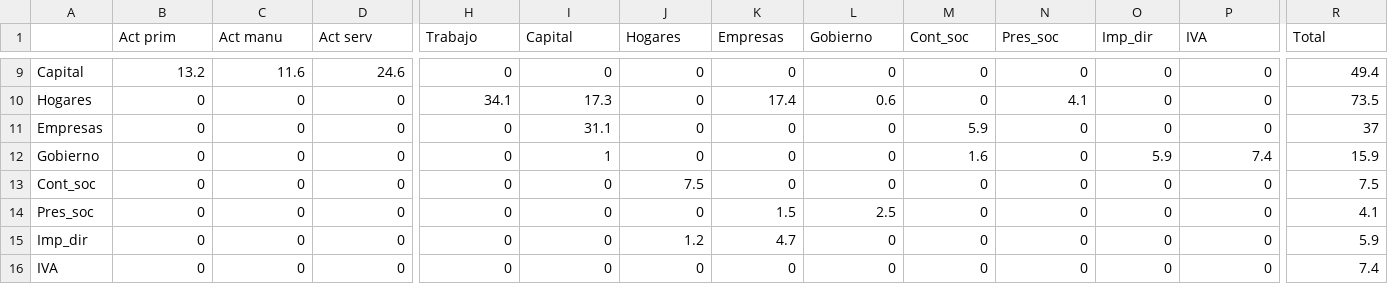
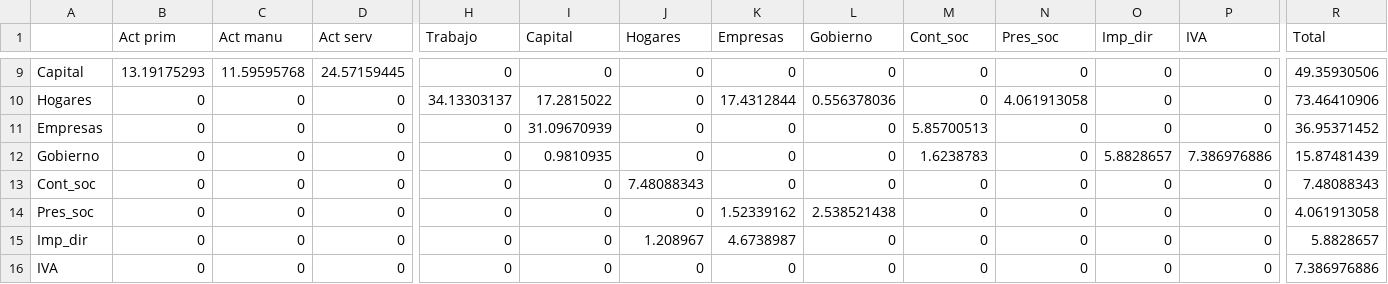
Before and after one commit to fcohenriquez/eq_generak, a CSV file: macro_sam_2008_simp.csv, drawn as a sheet; only a part is shown, gaps mark what is left out; the diff covers the shown part only; the diff names each change by its address in the sheet, - before the commit and + after, or states it on an @@ line.

```diff
--- a/macro_sam_2008_simp.csv
+++ b/macro_sam_2008_simp.csv
-B9 (Act prim): 13.2
+B9 (Act prim): 13.19175293
-C9 (Act manu): 11.6
+C9 (Act manu): 11.59595768
-D9 (Act serv): 24.6
+D9 (Act serv): 24.57159445
-R9 (Total): 49.4
+R9 (Total): 49.35930506
-H10 (Trabajo): 34.1
+H10 (Trabajo): 34.13303137
-I10 (Capital): 17.3
+I10 (Capital): 17.2815022
-K10 (Empresas): 17.4
+K10 (Empresas): 17.4312844
-L10 (Gobierno): 0.6
+L10 (Gobierno): 0.556378036
-N10 (Pres_soc): 4.1
+N10 (Pres_soc): 4.061913058
-R10 (Total): 73.5
+R10 (Total): 73.46410906
-I11 (Capital): 31.1
+I11 (Capital): 31.09670939
-M11 (Cont_soc): 5.9
+M11 (Cont_soc): 5.85700513
-R11 (Total): 37
+R11 (Total): 36.95371452
-I12 (Capital): 1
+I12 (Capital): 0.9810935
-M12 (Cont_soc): 1.6
+M12 (Cont_soc): 1.6238783
-O12 (Imp_dir): 5.9
+O12 (Imp_dir): 5.8828657
-P12 (IVA): 7.4
+P12 (IVA): 7.386976886
-R12 (Total): 15.9
+R12 (Total): 15.87481439
-J13 (Hogares): 7.5
+J13 (Hogares): 7.48088343
-R13 (Total): 7.5
+R13 (Total): 7.48088343
-K14 (Empresas): 1.5
+K14 (Empresas): 1.52339162
-L14 (Gobierno): 2.5
+L14 (Gobierno): 2.538521438
-R14 (Total): 4.1
+R14 (Total): 4.061913058
-J15 (Hogares): 1.2
+J15 (Hogares): 1.208967
-K15 (Empresas): 4.7
+K15 (Empresas): 4.6738987
-R15 (Total): 5.9
+R15 (Total): 5.8828657
-R16 (Total): 7.4
+R16 (Total): 7.386976886
```
Also changed, not shown: 59 edited cells elsewhere in this file, 8 other files.
